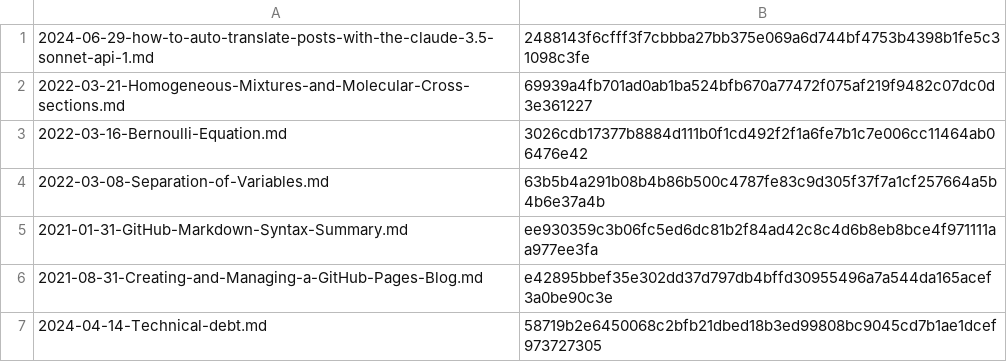
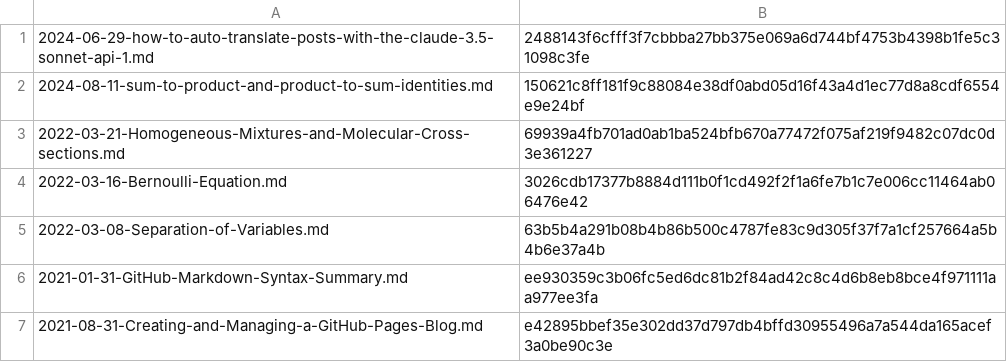
Before and after one commit to yunseo-kim/yunseo-kim.github.io, a CSV file: tools/hash.csv, drawn as a sheet; only a part is shown; the shorter side is filled out with more unchanged rows; the diff names each change by its address in the sheet, - before the commit and + after, or states it on an @@ line.

Commit message:
Create sum-to-product-and-product-to-sum-identities.md

```diff
--- a/tools/hash.csv
+++ b/tools/hash.csv
+row 2: 2024-08-11-sum-to-product-and-product-to-sum-identities.md | 150621c8ff181f9c88084e38df0abd05d16f43a4d1ec77d8a8cdf6554e9e24bf
```
Also changed, not shown: 7 other files.
